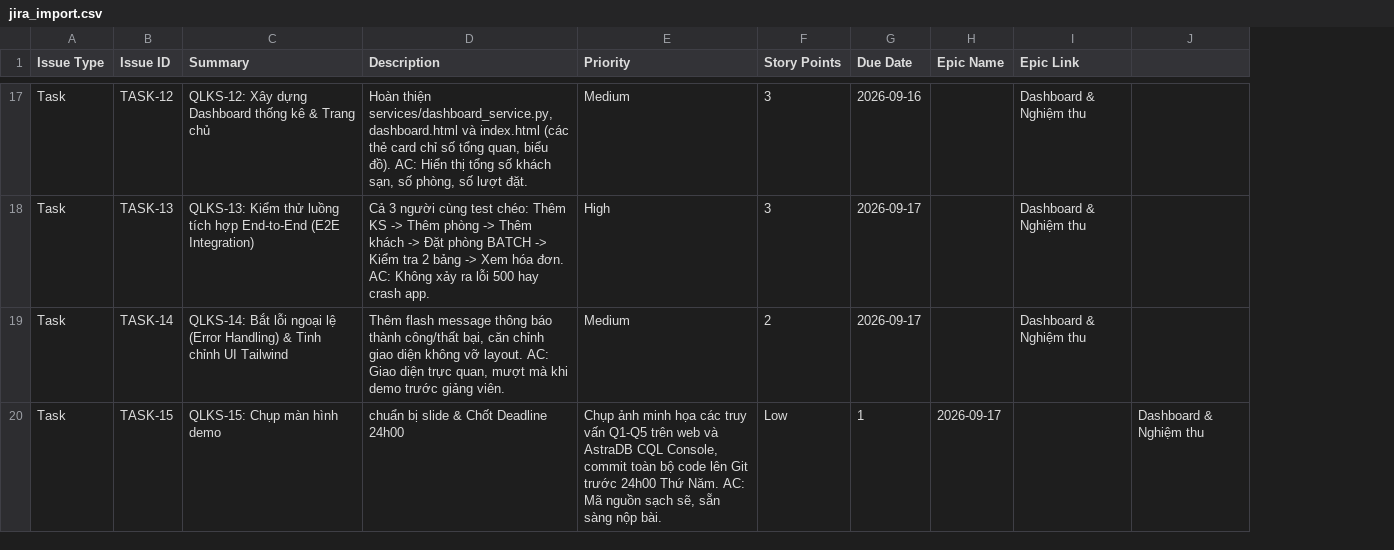
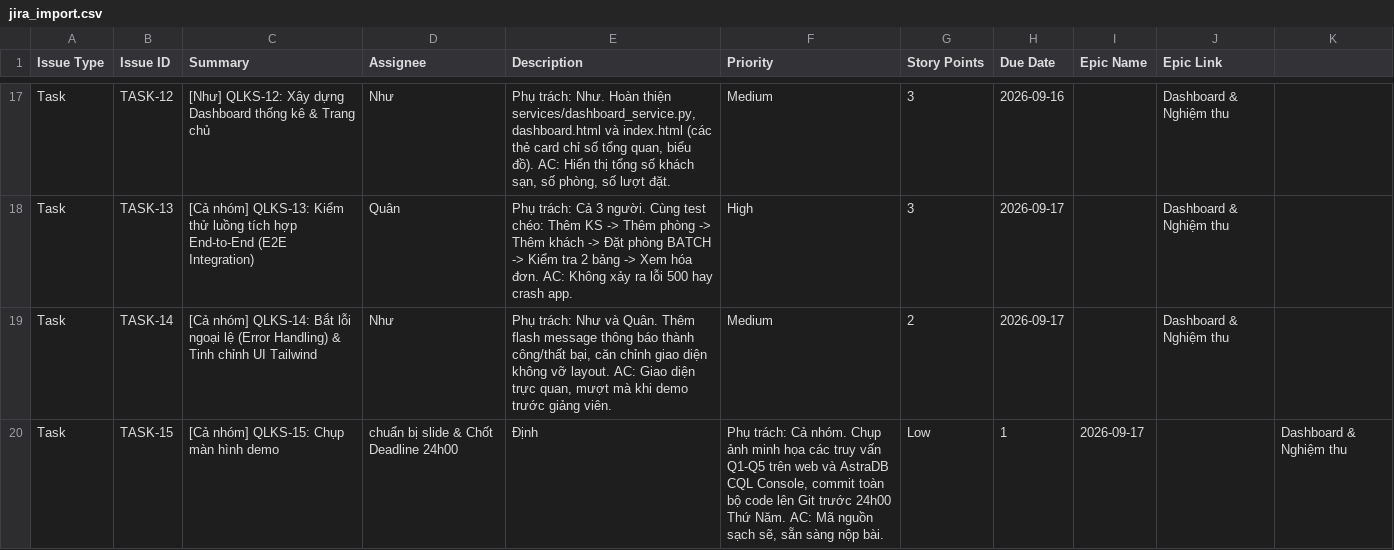
Before and after one commit to nguyenanhquan060205-lab/QLKS-NoSQL, a CSV file: jira_import.csv, drawn as a sheet; only a part is shown, gaps mark what is left out; addresses are those after the commit; the diff covers the shown part only; the diff names each change by its address in the sheet, - before the commit and + after, or states it on an @@ line.

Commit message:
fix: bo sung cot Assignee va gan ten Dinh, Quan, Nhu vao tung ticket trong jira_import.csv

```diff
--- a/jira_import.csv
+++ b/jira_import.csv
+column D (Assignee), rows 17-20: Như | Quân | Như | chuẩn bị slide & Chốt Deadline 24h00
-C17 (Summary): QLKS-12: Xây…
+C17 (Summary): [Như] QLKS-12: Xây…
-E17 (Description): Hoàn thiện…
+E17 (Description): Phụ trách: Như. Hoàn thiện…
-C18 (Summary): QLKS-13: Kiểm…
+C18 (Summary): [Cả nhóm] QLKS-13: Kiểm…
-E18 (Description): Cả 3 người cùng test chéo:…
+E18 (Description): Phụ trách: Cả 3 người. Cùng test chéo:…
-C19 (Summary): QLKS-14: Bắt…
+C19 (Summary): [Cả nhóm] QLKS-14: Bắt…
-E19 (Description): Thêm flash…
+E19 (Description): Phụ trách: Như và Quân. Thêm flash…
-C20 (Summary): QLKS-15: Chụp màn hình demo
+C20 (Summary): [Cả nhóm] QLKS-15: Chụp màn hình demo
-E20 (Description): chuẩn bị slide & Chốt Deadline 24h00
+E20 (Description): Định
-F20 (Priority): Chụp ảnh…
+F20 (Priority): Phụ trách: Cả nhóm. Chụp ảnh…
```
Also changed, not shown: 30 edited cells elsewhere in this file.
